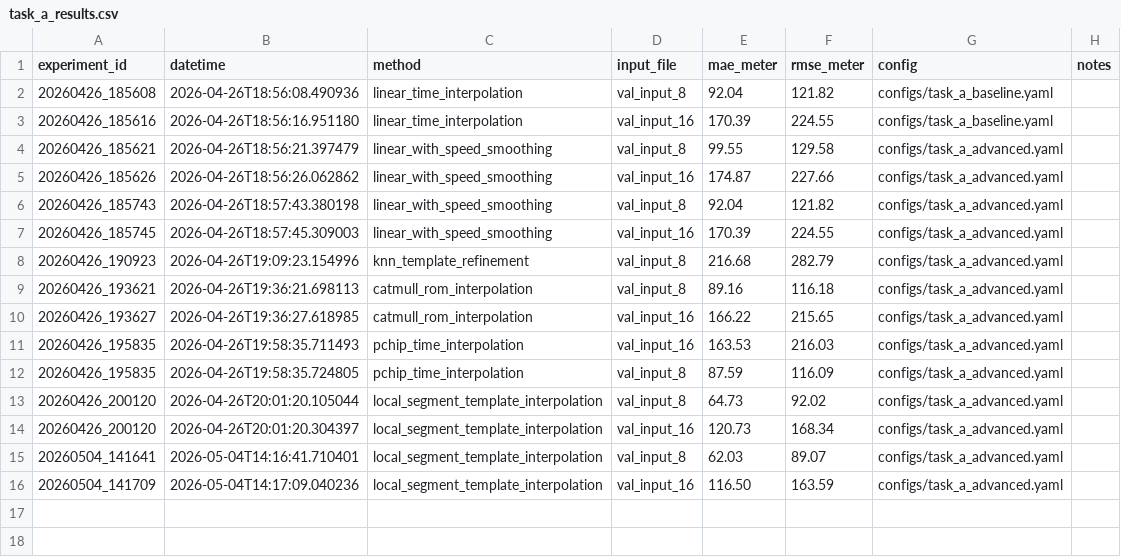
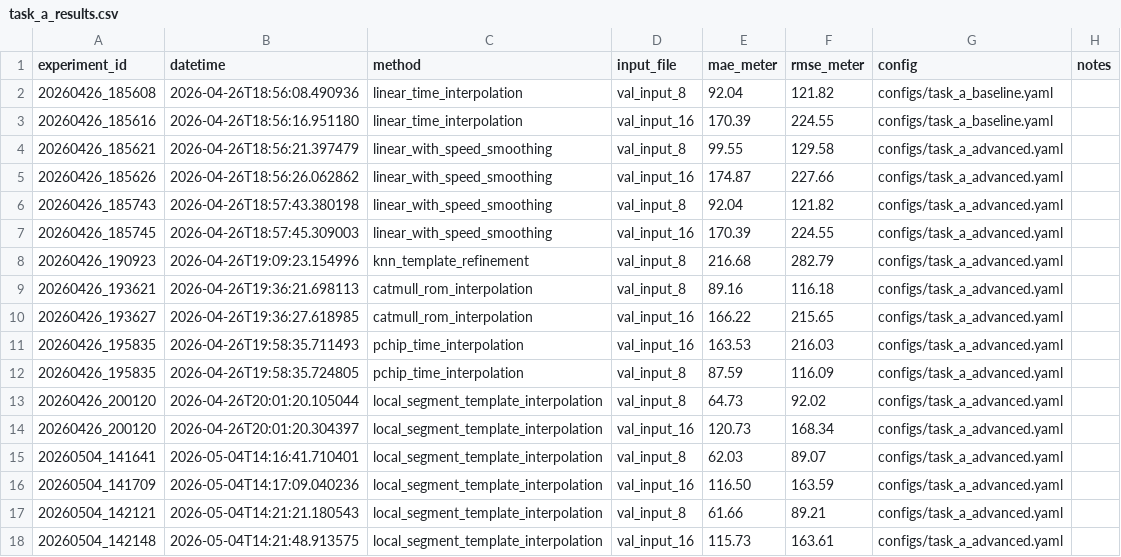
Before and after one commit to DelicateNorman/xianze-math, a CSV file: experiments/task_a_results.csv, drawn as a sheet.

Commit message:
[task-a][exp] tune local segment neighbor count

```diff
--- a/experiments/task_a_results.csv
+++ b/experiments/task_a_results.csv
@@ -16 +16,3 @@ experiment_id,datetime,method,input_file,mae_meter,rmse_meter,config,notes
 20260504_141709,2026-05-04T14:17:09.040236,local_segment_template_interpolation,val_input_16,116.50,163.59,configs/task_a_advanced.yaml,
+20260504_142121,2026-05-04T14:21:21.180543,local_segment_template_interpolation,val_input_8,61.66,89.21,configs/task_a_advanced.yaml,
+20260504_142148,2026-05-04T14:21:48.913575,local_segment_template_interpolation,val_input_16,115.73,163.61,configs/task_a_advanced.yaml,
```
Also changed, not shown: 9 other files.
